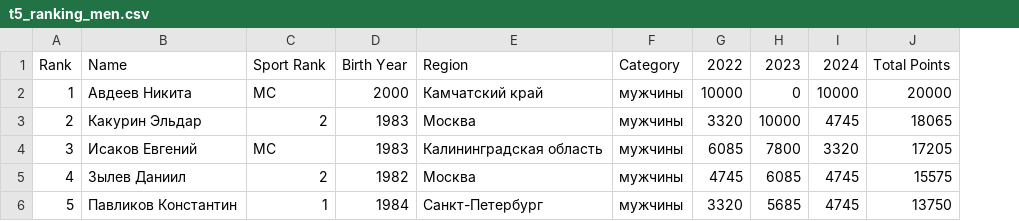
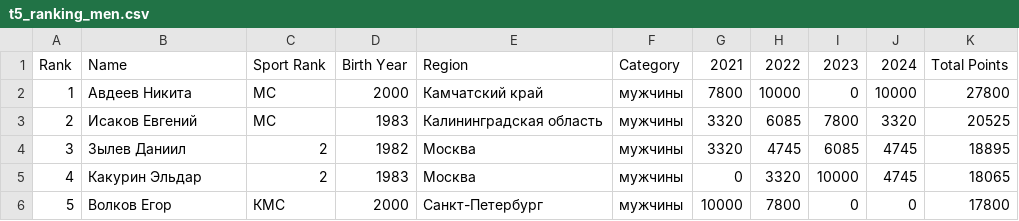
Before and after one commit to odinsy/surfrating, a CSV file: output/rankings/rfs/rus/shortboard/t5_ranking_men.csv, drawn as a sheet; removed rows and columns are numbered as before the commit, all else as after; the diff names each change by its address in the sheet, - before the commit and + after, or states it on an @@ line.

```diff
--- a/output/rankings/rfs/rus/shortboard/t5_ranking_men.csv
+++ b/output/rankings/rfs/rus/shortboard/t5_ranking_men.csv
+column G, rows 1-4: 2021 | 7800 | 3320 | 3320
-column J, rows 1-2: Total Points | 20000; rows 4-5: 17205 | 15575
+column K, rows 1-4: Total Points | 27800 | 20525 | 18895
@@ column A renumbered between rows 3 and 4 @@
-row 6: 5 | Павликов Константин | 1 | 1984 | Санкт-Петербург | мужчины | 3320 | 5685 | 4745 | 13750
@@ row 3 moved to row 5: 4 @@
+row 6: 5 | Волков Егор | КМС | 2000 | Санкт-Петербург | мужчины | 10000 | 7800 | 0 | 0 | 17800
```
Also changed, not shown: output/rankings/rfs/rus/longboard/men.csv, output/rankings/rfs/rus/longboard/t5_ranking_women.csv, 17 other files.
